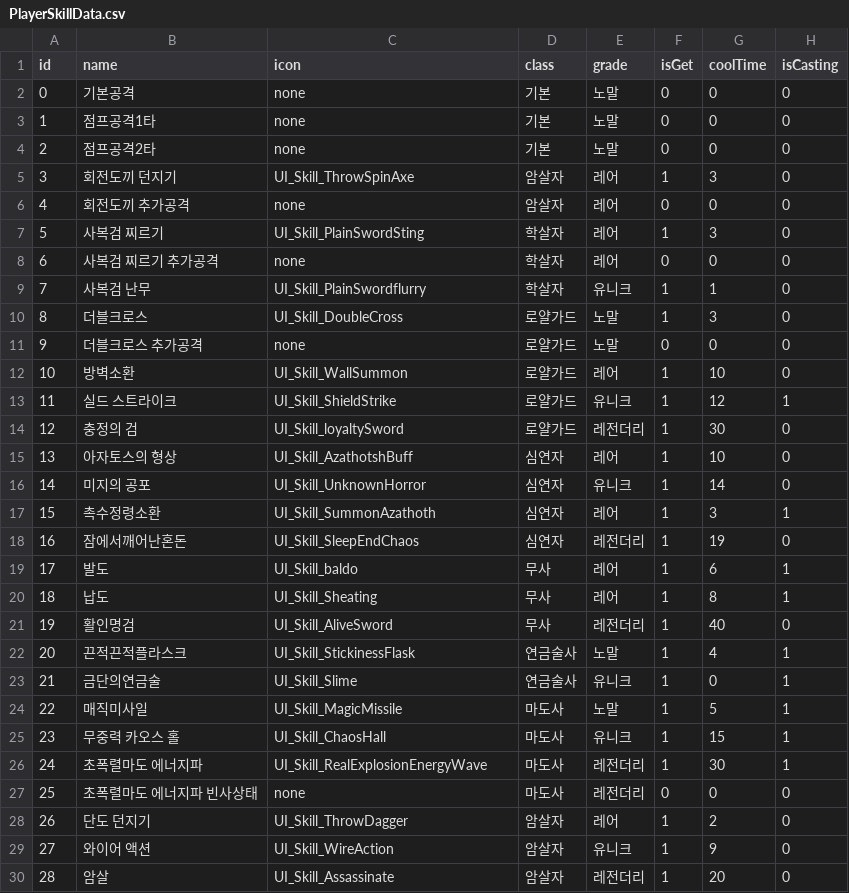
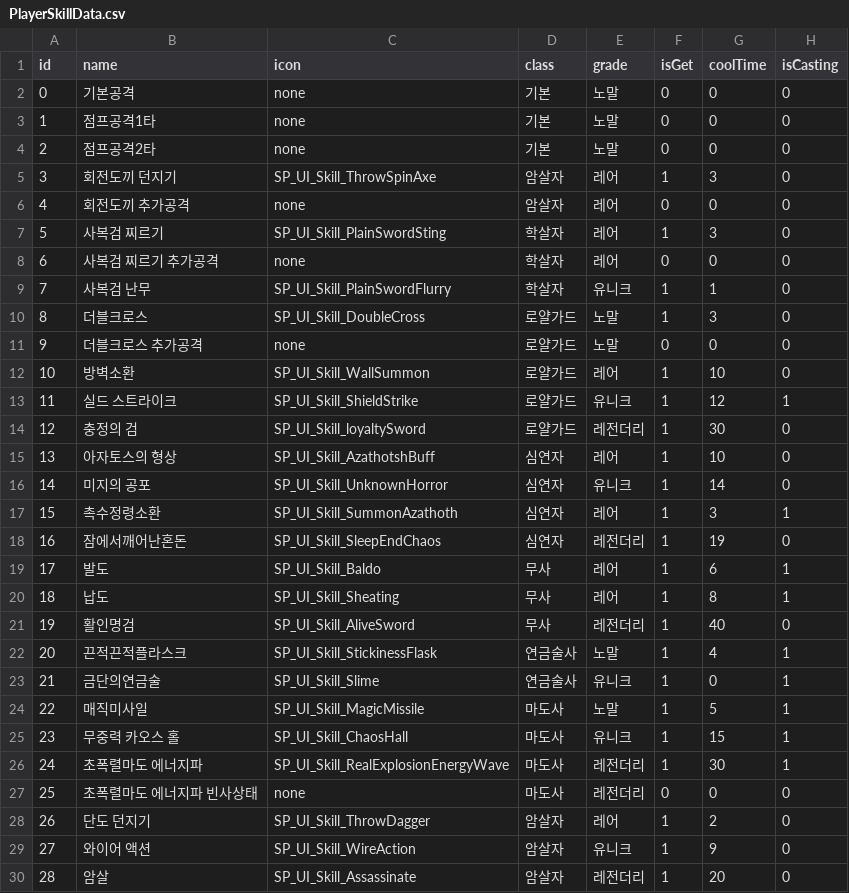
Before and after one commit to HEC233/Team_Thief, a CSV file: Project_Team_Thief/Assets/Game/Player/CSV/PlayerSkillData.csv, drawn as a sheet; only a part is shown; the diff names each change by its address in the sheet, - before the commit and + after, or states it on an @@ line.

```diff
--- a/Project_Team_Thief/Assets/Game/Player/CSV/PlayerSkillData.csv
+++ b/Project_Team_Thief/Assets/Game/Player/CSV/PlayerSkillData.csv
-C5 (icon): UI_Skill_ThrowSpinAxe
+C5 (icon): SP_UI_Skill_ThrowSpinAxe
-C7 (icon): UI_Skill_PlainSwordSting
+C7 (icon): SP_UI_Skill_PlainSwordSting
-C9 (icon): UI_Skill_PlainSwordflurry
+C9 (icon): SP_UI_Skill_PlainSwordFlurry
-C10 (icon): UI_Skill_DoubleCross
+C10 (icon): SP_UI_Skill_DoubleCross
-C12 (icon): UI_Skill_WallSummon
+C12 (icon): SP_UI_Skill_WallSummon
-C13 (icon): UI_Skill_ShieldStrike
+C13 (icon): SP_UI_Skill_ShieldStrike
-C14 (icon): UI_Skill_loyaltySword
+C14 (icon): SP_UI_Skill_loyaltySword
-C15 (icon): UI_Skill_AzathotshBuff
+C15 (icon): SP_UI_Skill_AzathotshBuff
-C16 (icon): UI_Skill_UnknownHorror
+C16 (icon): SP_UI_Skill_UnknownHorror
-C17 (icon): UI_Skill_SummonAzathoth
+C17 (icon): SP_UI_Skill_SummonAzathoth
-C18 (icon): UI_Skill_SleepEndChaos
+C18 (icon): SP_UI_Skill_SleepEndChaos
-C19 (icon): UI_Skill_baldo
+C19 (icon): SP_UI_Skill_Baldo
-C20 (icon): UI_Skill_Sheating
+C20 (icon): SP_UI_Skill_Sheating
-C21 (icon): UI_Skill_AliveSword
+C21 (icon): SP_UI_Skill_AliveSword
-C22 (icon): UI_Skill_StickinessFlask
+C22 (icon): SP_UI_Skill_StickinessFlask
-C23 (icon): UI_Skill_Slime
+C23 (icon): SP_UI_Skill_Slime
-C24 (icon): UI_Skill_MagicMissile
+C24 (icon): SP_UI_Skill_MagicMissile
-C25 (icon): UI_Skill_ChaosHall
+C25 (icon): SP_UI_Skill_ChaosHall
-C26 (icon): UI_Skill_RealExplosionEnergyWave
+C26 (icon): SP_UI_Skill_RealExplosionEnergyWave
-C28 (icon): UI_Skill_ThrowDagger
+C28 (icon): SP_UI_Skill_ThrowDagger
-C29 (icon): UI_Skill_WireAction
+C29 (icon): SP_UI_Skill_WireAction
-C30 (icon): UI_Skill_Assassinate
+C30 (icon): SP_UI_Skill_Assassinate
```
Also changed, not shown: 29 other files.
